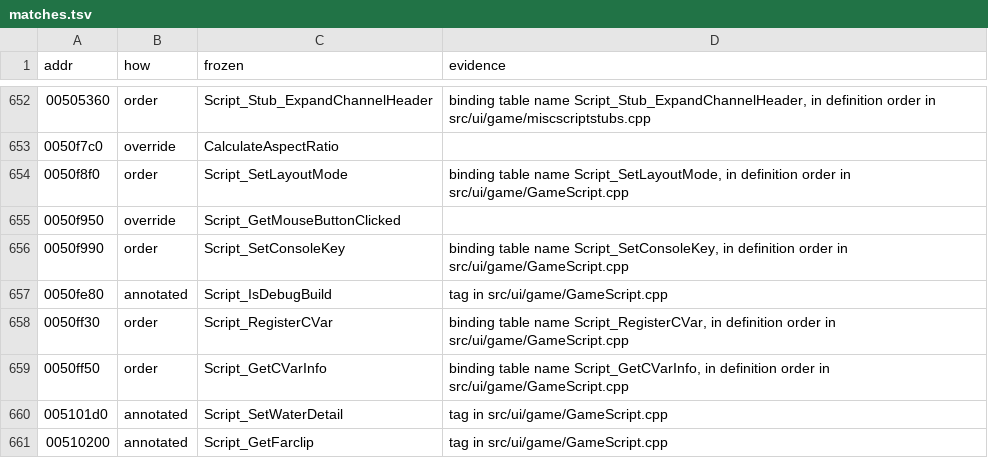
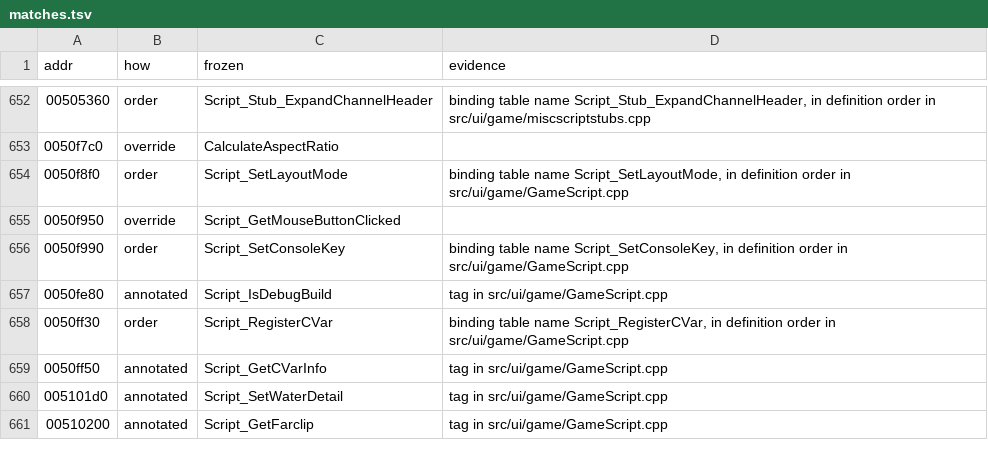
Before and after one commit to zeruth/FrozenClient, a TSV file: tools/recomp/data/matches.tsv, drawn as a sheet; only a part is shown, gaps mark what is left out.

```diff
--- a/tools/recomp/data/matches.tsv
+++ b/tools/recomp/data/matches.tsv
@@ -658,3 +658,3 @@ addr	how	frozen	evidence
 0050ff30	order	Script_RegisterCVar	binding table name Script_RegisterCVar, in definition order in src/ui/game/GameScript.cpp
-0050ff50	order	Script_GetCVarInfo	binding table name Script_GetCVarInfo, in definition order in src/ui/game/GameScript.cpp
+0050ff50	annotated	Script_GetCVarInfo	tag in src/ui/game/GameScript.cpp
 005101d0	annotated	Script_SetWaterDetail	tag in src/ui/game/GameScript.cpp
```
Also changed, not shown: 6 other files.
